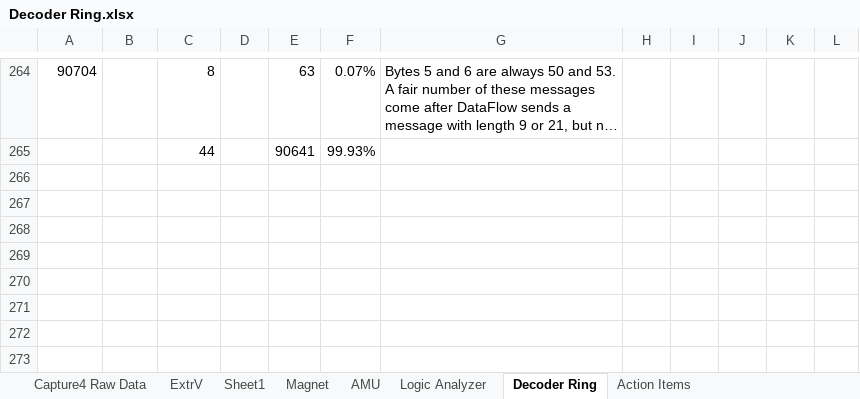
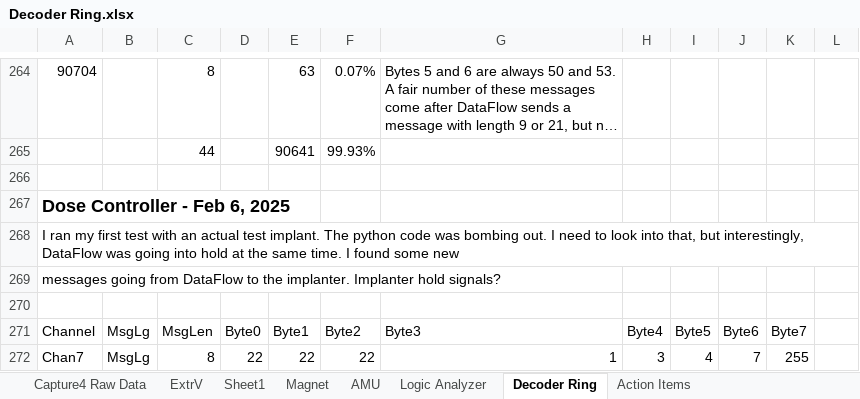
Before and after one commit to dmrossman/DataFlow, an Excel workbook: Decoder Ring.xlsx, sheet Decoder Ring, drawn as a sheet; only a part is shown, gaps mark what is left out; long unchanged cells end in …; values as stored, in another font and other column widths than the file's, no borders; the diff names each change by its address in the sheet, - before the commit and + after, or states it on an @@ line.

```diff
--- a/Decoder Ring.xlsx (sheet Decoder Ring)
+++ b/Decoder Ring.xlsx (sheet Decoder Ring)
+row 266: (empty)
+row 267: Dose Controller - Feb 6, 2025
+row 268: I ran my first test with an actual test implant. The python code was bombing out. I need to look into that, but interestingly, DataFlow was going into hold at the same time. I found some new
+row 269: messages going from DataFlow to the implanter. Implanter hold signals?
+row 270: (empty)
+row 271: Channel | MsgLg | MsgLen | Byte0 | Byte1 | Byte2 | Byte3 | Byte4 | Byte5 | Byte6 | Byte7
+row 272: Chan7 | MsgLg | 8 | 22 | 22 | 22 | 1 | 3 | 4 | 7 | 255
```
Also changed, not shown: 2 other files.
